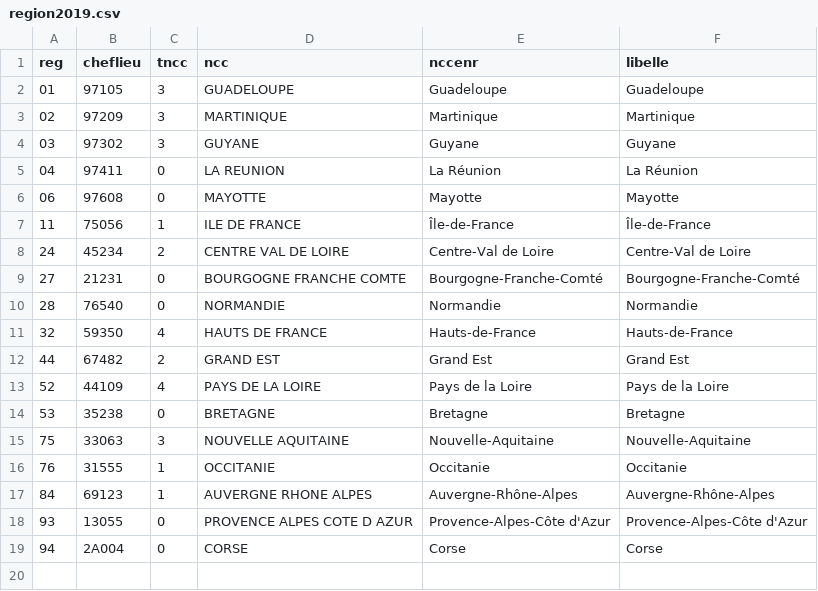
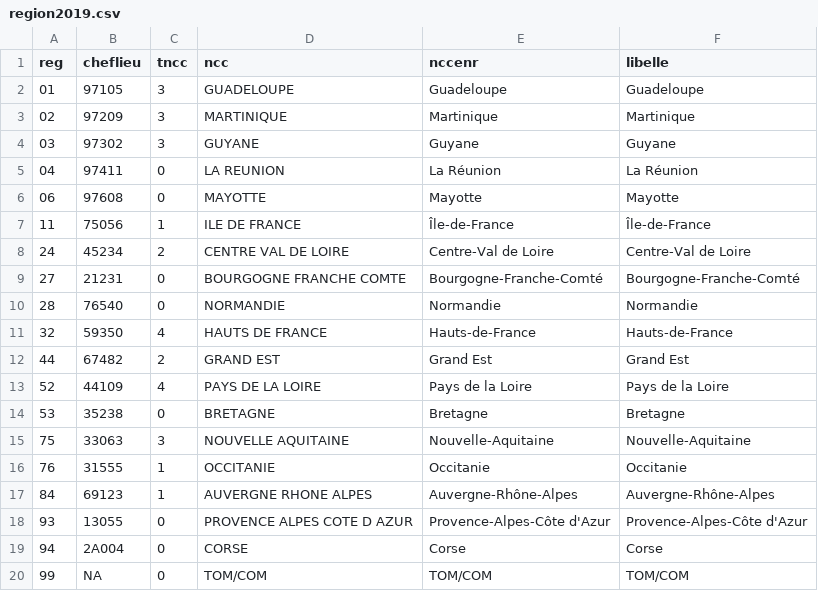
Before and after one commit to GuillaumePressiat/covid-si-dep, a CSV file: cog/region2019.csv, drawn as a sheet; the diff names each change by its address in the sheet, - before the commit and + after, or states it on an @@ line.

```diff
--- a/cog/region2019.csv
+++ b/cog/region2019.csv
+row 20: 99 | NA | 0 | TOM/COM | TOM/COM | TOM/COM
```
Also changed, not shown: cog/departement2019.csv, 1 other file.
